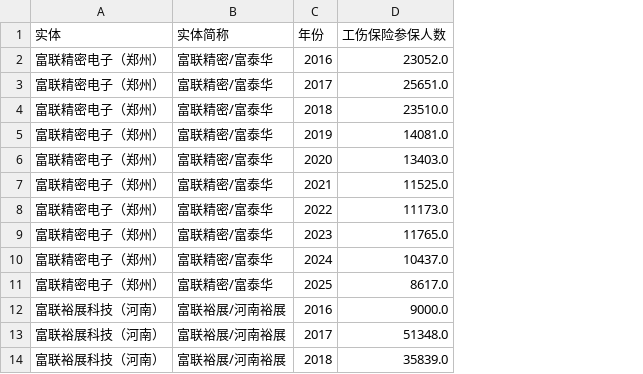
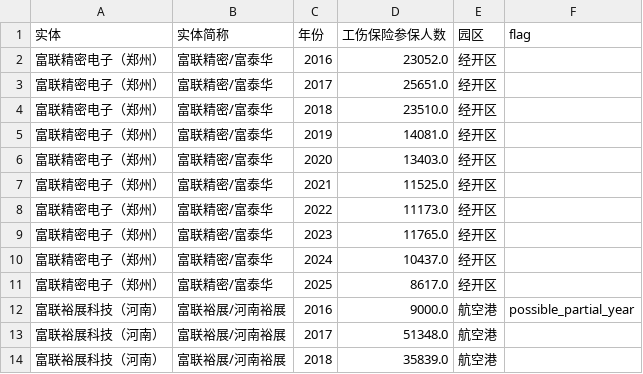
Before and after one commit to ritajflyu2/foxconn_zhengzhou_dataviz, a CSV file: labor_analysis_output/tables/A1_insured_workers_by_entity_annual.csv, drawn as a sheet; only a part is shown; the diff names each change by its address in the sheet, - before the commit and + after, or states it on an @@ line.

Commit message:
Add environment data analysis; translate all charts to English
- environment_data.py: answers D1-D7 in 研究问题_环境_Environment.md
  using the existing 环境/用工/自动化 workbooks. Writes tidy tables,
  11 draft charts, and a findings memo into
  environment_analysis_output/. Output only, no source workbook
  modified.
- Translated every chart produced by labor_data.py,
  redesign_a1_chart.py, and environment_data.py from Chinese to
  English (titles, axis labels, legends, in-chart annotations,
  footnotes). Replaced a few fragile Chinese-string-slicing label
  schemes with explicit English name/scope maps, and fixed layout
  regressions the longer English text exposed (an annotation
  colliding with a legend in D1a, overlapping subplot titles in D4,
  awkward truncated company names in D6).
- Regenerated all labor_analysis_output/ charts and the three A1
  tables (redesign_a1_chart.py re-run after labor_data.py to restore
  its entity-label fixes and 3-panel design on top).

```diff
--- a/labor_analysis_output/tables/A1_insured_workers_by_entity_annual.csv
+++ b/labor_analysis_output/tables/A1_insured_workers_by_entity_annual.csv
+column E (园区), rows 2-14: 经开区 | 经开区 | 经开区 | 经开区 | 经开区 | 经开区 | 经开区 | 经开区 | 经开区 | 经开区 | 航空港 | 航空港 | 航空港
+column F (flag), row 12: possible_partial_year
```
Also changed, not shown: labor_analysis_output/tables/A1_eia_design_headcounts_by_project.csv, labor_analysis_output/tables/A1_total_workforce_point_estimates.csv, 39 other files.
